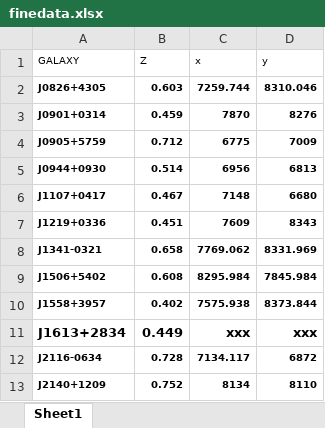
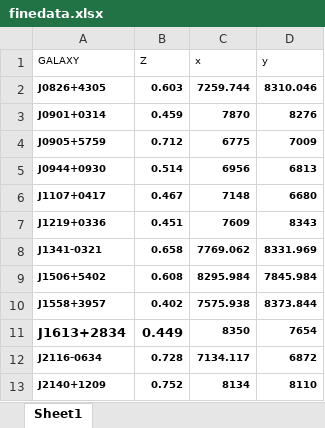
Before and after one commit to aleksds/bates_galaxies_lab, an Excel workbook: hst/finedata.xlsx, sheet Sheet1, drawn as a sheet; values as stored, in another font and other column widths than the file's, no borders; the diff names each change by its address in the sheet, - before the commit and + after, or states it on an @@ line.

Commit message:
new fine data spreadsheet

```diff
--- a/hst/finedata.xlsx (sheet Sheet1)
+++ b/hst/finedata.xlsx (sheet Sheet1)
-C11 (x): xxx
+C11 (x): 8350
@@ C11:D11 text size: smaller @@
-D11 (y): xxx
+D11 (y): 7654
```
